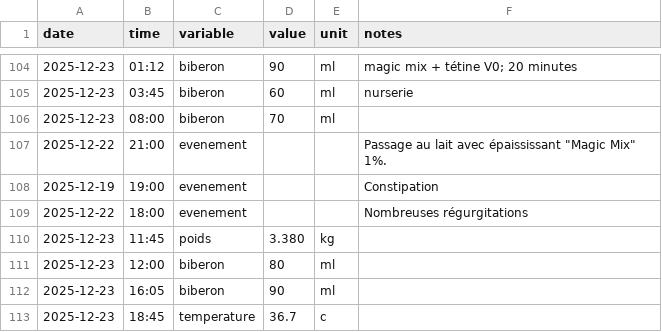
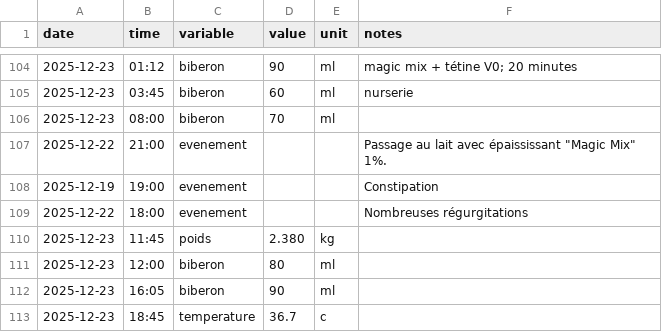
Before and after one commit to Felixmil/edouard, a CSV file: data-raw/edouard_data.csv, drawn as a sheet; only a part is shown, gaps mark what is left out.

```diff
--- a/data-raw/edouard_data.csv
+++ b/data-raw/edouard_data.csv
@@ -109,3 +109,3 @@ date,time,variable,value,unit,notes
 2025-12-22,18:00,evenement,,,Nombreuses régurgitations
-2025-12-23,11:45,poids,3.380,kg,
+2025-12-23,11:45,poids,2.380,kg,
 2025-12-23,12:00,biberon,80,ml,
```
Also changed, not shown: 1 other file.
